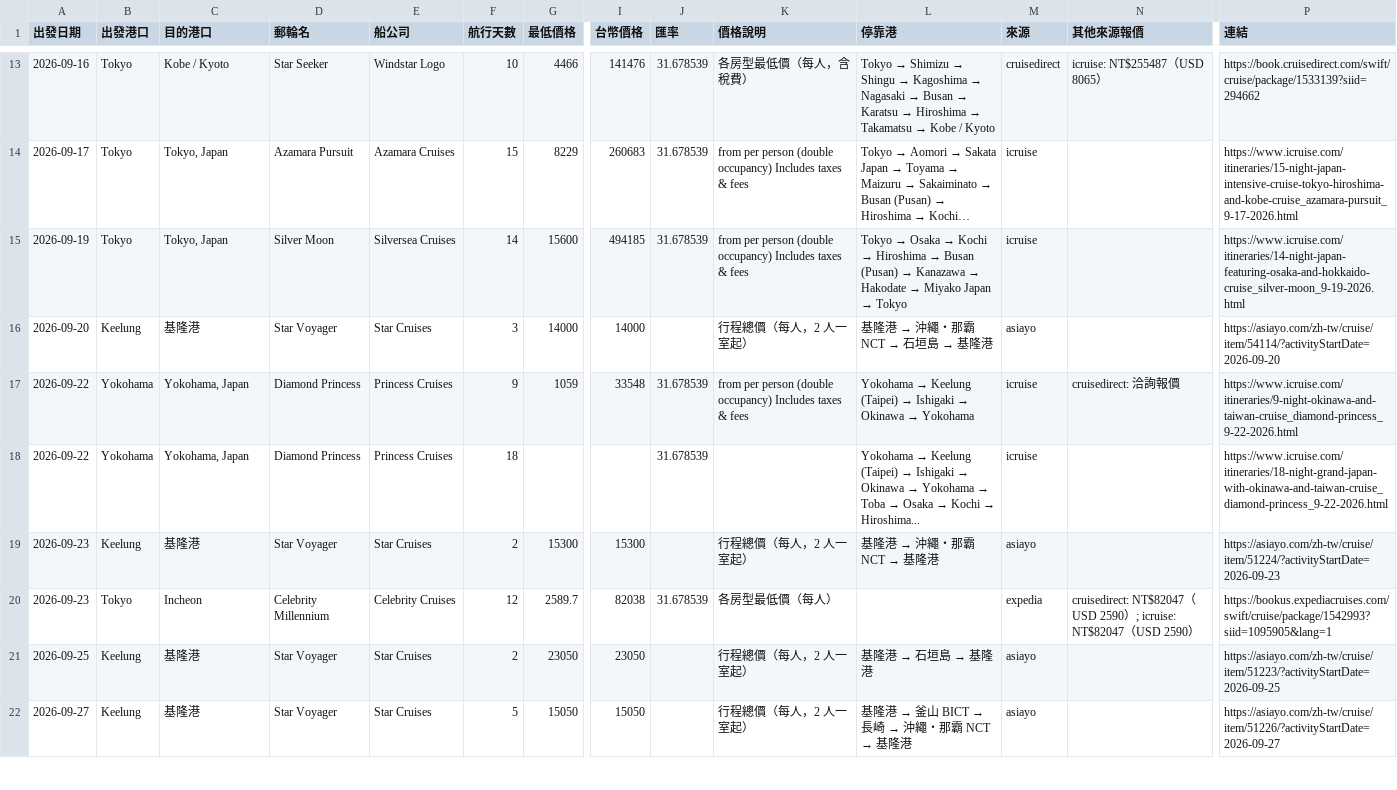
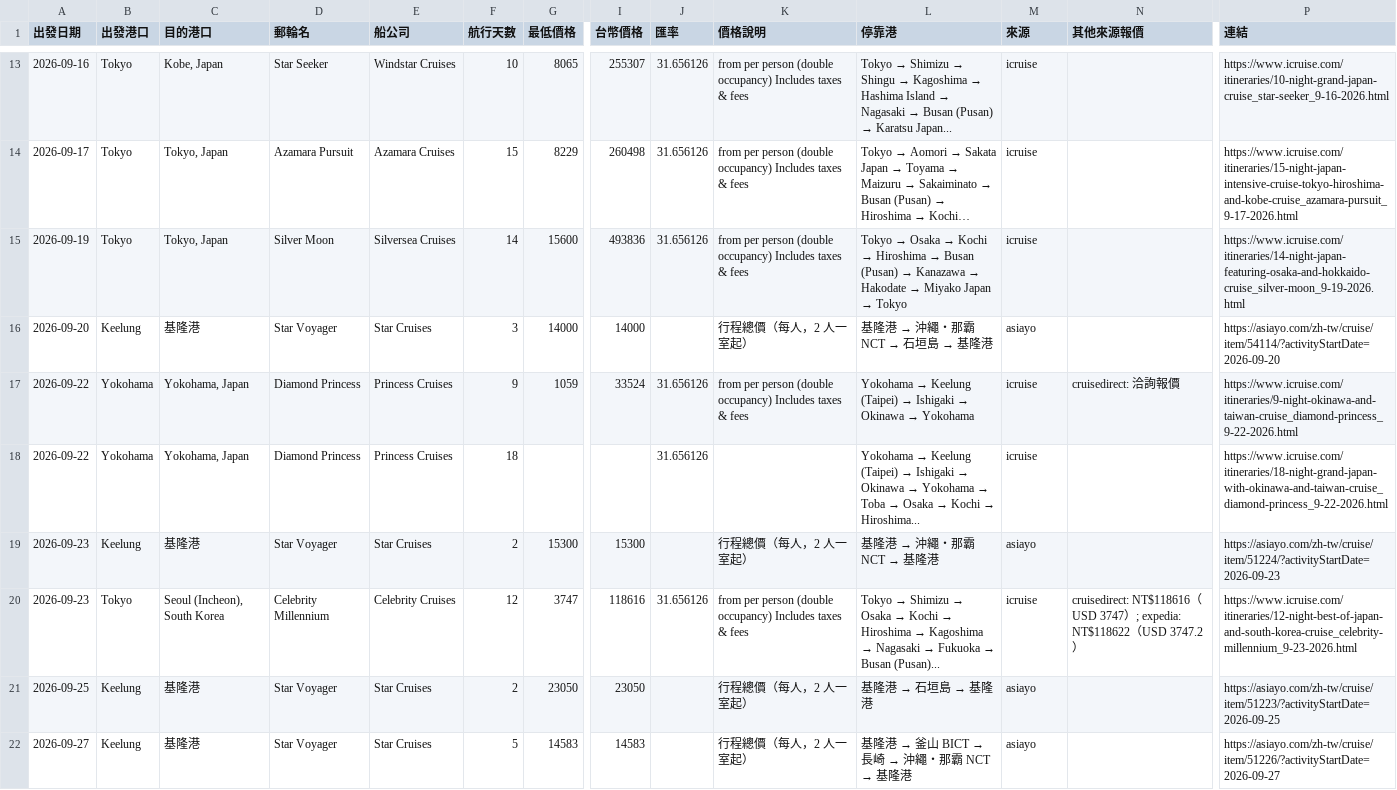
Before and after one commit to paladinlin1/cruise-deals, a CSV file: data/deals.csv, drawn as a sheet; only a part is shown, gaps mark what is left out; long unchanged cells end in …; the diff covers the shown part only; the diff names each change by its address in the sheet, - before the commit and + after, or states it on an @@ line.

```diff
--- a/data/deals.csv
+++ b/data/deals.csv
-C13 (目的港口): Kobe / Kyoto
+C13 (目的港口): Kobe, Japan
-E13 (船公司): Windstar Logo
+E13 (船公司): Windstar Cruises
-G13 (最低價格): 4466
+G13 (最低價格): 8065
-I13 (台幣價格): 141476
+I13 (台幣價格): 255307
-J13:J15 (匯率): 31.678539
+J13:J15 (匯率): 31.656126
-K13 (價格說明): 各房型最低價（每人，含稅費）
+K13 (價格說明): from per person (double occupancy) Includes taxes & fees
@@ L13 (停靠港): …Kagoshima → Nagasaki → Busan → Karatsu → Hiroshima → Takamatsu → Kobe / Kyoto → …Kagoshima → Hashima Island → Nagasaki → Busan (Pusan) → Karatsu Japan... @@
-M13 (來源): cruisedirect
+M13 (來源): icruise
-N13 (其他來源報價): icruise: NT$255487（USD 8065）
+N13 (其他來源報價): (empty)
-P13 (連結): https://book.cruisedirect.com/swift/cruise/package/1533139?siid=294662
+P13 (連結): https://www.icruise.com/itineraries/10-night-grand-japan-cruise_star-seeker_9-16-2026.html
-I14 (台幣價格): 260683
+I14 (台幣價格): 260498
-I15 (台幣價格): 494185
+I15 (台幣價格): 493836
-I17 (台幣價格): 33548
+I17 (台幣價格): 33524
-J17:J18 (匯率): 31.678539
+J17:J18 (匯率): 31.656126
-C20 (目的港口): Incheon
+C20 (目的港口): Seoul (Incheon), South Korea
-G20 (最低價格): 2589.7
+G20 (最低價格): 3747
-I20 (台幣價格): 82038
+I20 (台幣價格): 118616
-J20 (匯率): 31.678539
+J20 (匯率): 31.656126
-K20 (價格說明): 各房型最低價（每人）
+K20 (價格說明): from per person (double occupancy) Includes taxes & fees
@@ L20 (停靠港): (empty) → Tokyo → Shimizu → Osaka → Kochi → Hiroshima → Kagoshima → Nagasaki → Fukuoka → Busan (Pusan)... @@
-M20 (來源): expedia
+M20 (來源): icruise
-N20 (其他來源報價): cruisedirect: NT$82047（USD 2590）; icruise: NT$82047（USD 2590）
+N20 (其他來源報價): cruisedirect: NT$118616（USD 3747）; expedia: NT$118622（USD 3747.2）
-P20 (連結): https://bookus.expediacruises.com/swift/cruise/package/1542993?siid=1095905&lang=1
+P20 (連結): https://www.icruise.com/itineraries/12-night-best-of-japan-and-south-korea-cruise_celebrity-millennium_9-23-2026.html
-G22 (最低價格): 15050
+G22 (最低價格): 14583
-I22 (台幣價格): 15050
+I22 (台幣價格): 14583
```
Also changed, not shown: 1 added row, 1 removed row and 43 edited cells elsewhere in this file, 2 other files.
